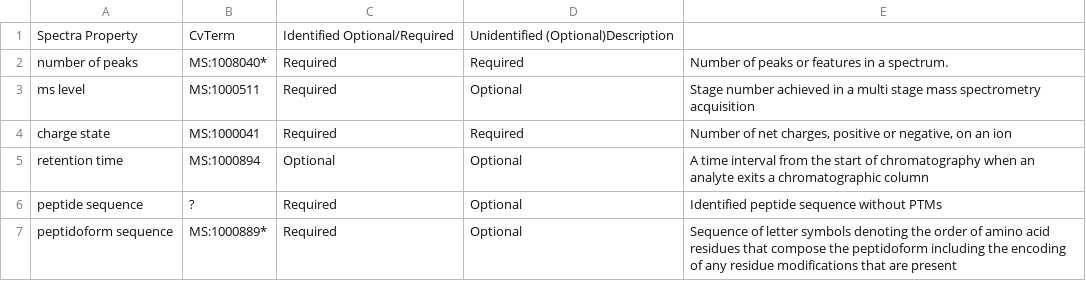
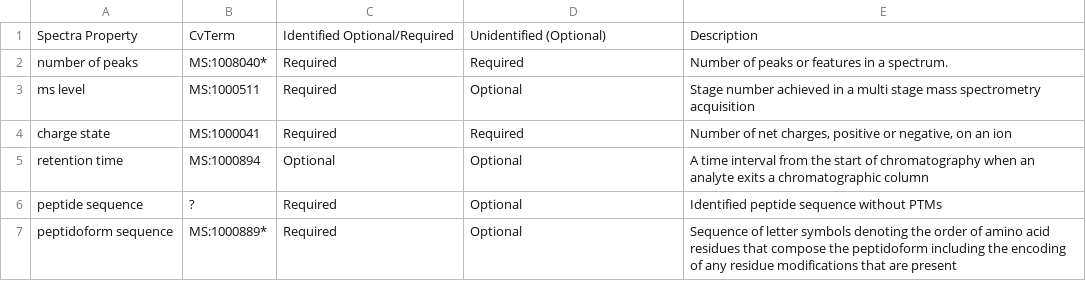
Before and after one commit to HUPO-PSI/proxi-schemas, a TSV file: meetings/tems-spectra.tsv, drawn as a sheet.

Commit message:
change in the Ontology Term definition.

```diff
--- a/meetings/tems-spectra.tsv
+++ b/meetings/tems-spectra.tsv
@@ -1,2 +1,2 @@
-Spectra Property	CvTerm	Identified Optional/Required	Unidentified (Optional)Description
+Spectra Property	CvTerm	Identified Optional/Required	Unidentified (Optional)	Description
 number of peaks	MS:1008040*	Required	Required	Number of peaks or features in a spectrum.
```
